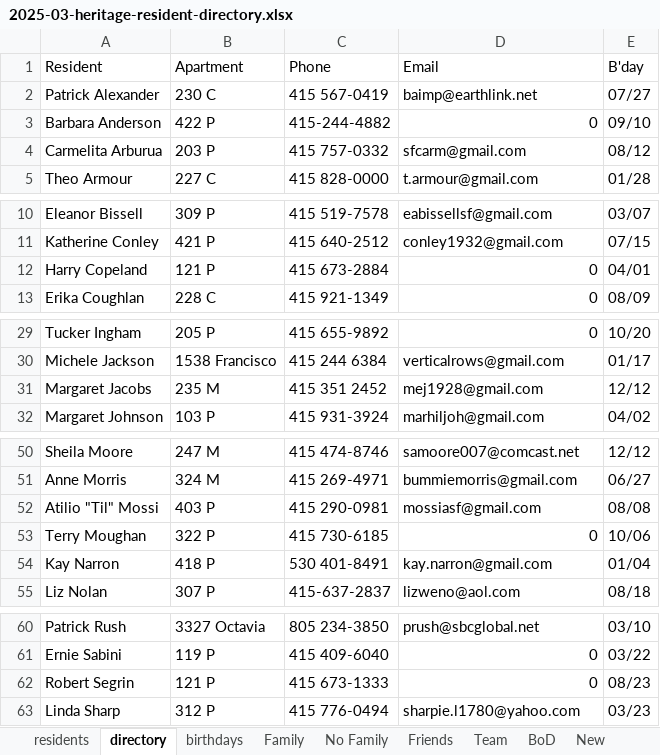
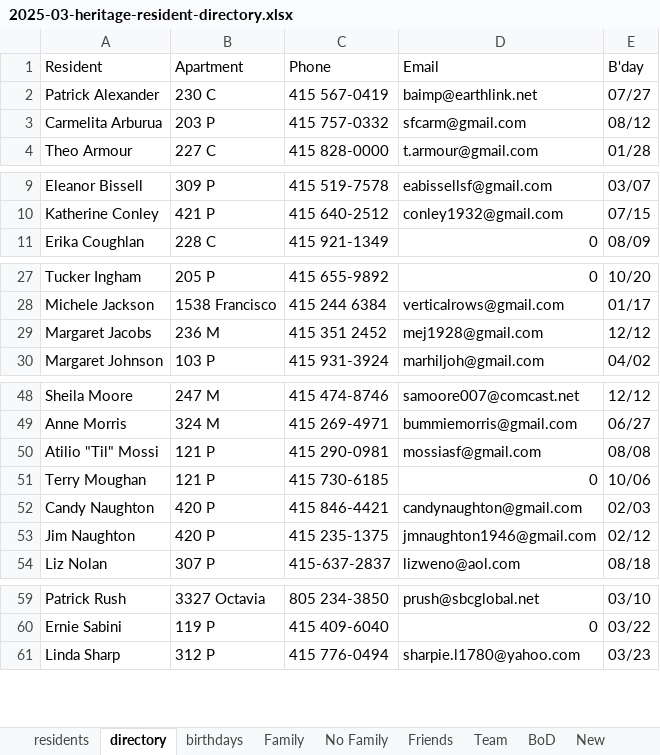
Before and after one commit to theo-armour/agenda, an Excel workbook: 3-1-heritage/0-heritage-happenings/2025/03-march-hh/resident-directory/2025-03-heritage-resident-directory.xlsx, sheet directory, drawn as a sheet; only a part is shown, gaps mark what is left out; values as stored, in another font and other column widths than the file's, no cell formats; conditional formats not drawn; removed rows and columns are numbered as before the commit, all else as after; the diff covers the shown part only; the diff names each change by its address in the sheet, - before the commit and + after, or states it on an @@ line.

```diff
--- a/3-1-heritage/0-heritage-happenings/2025/03-march-hh/resident-directory/2025-03-heritage-resident-directory.xlsx (sheet directory)
+++ b/3-1-heritage/0-heritage-happenings/2025/03-march-hh/resident-directory/2025-03-heritage-resident-directory.xlsx (sheet directory)
-row 3: Barbara Anderson | 422 P | 415-244-4882 | 0 | 09/10
-row 12: Harry Copeland | 121 P | 415 673-2884 | 0 | 04/01
-B29 (Apartment): 235 M
+B29 (Apartment): 236 M
-B50 (Apartment): 403 P
+B50 (Apartment): 121 P
-B51 (Apartment): 322 P
+B51 (Apartment): 121 P
-row 54: Kay Narron | 418 P | 530 401-8491 | kay.narron@gmail.com | 01/04
+row 52: Candy Naughton | 420 P | 415 846-4421 | candynaughton@gmail.com | 02/03
+row 53: Jim Naughton | 420 P | 415 235-1375 | jmnaughton1946@gmail.com | 02/12
-row 62: Robert Segrin | 121 P | 415 673-1333 | 0 | 08/23
```
Also changed, not shown: 2 added rows and 1 edited cell elsewhere in this sheet, sheet residents, sheet Departures, sheet birthdays, cell formats, 24 other files.
